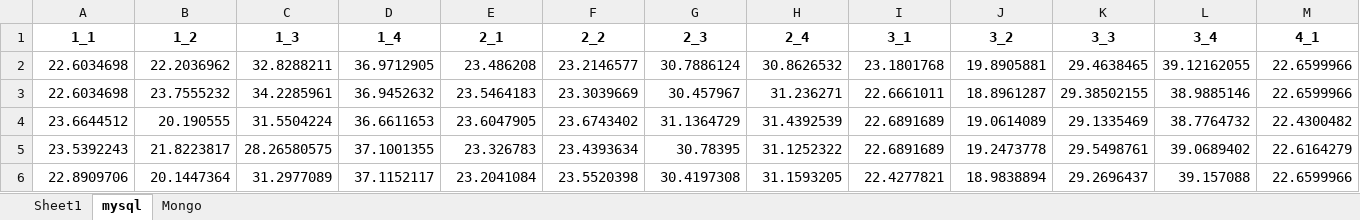
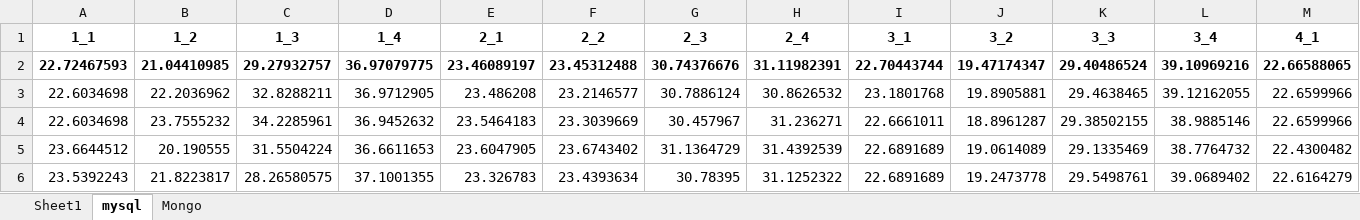
Before and after one commit to AroubHalawani/DATS-6102-Group-3, an Excel workbook: output_datacleaning/Final_data_after_datacleaning.xlsx, sheet mysql, drawn as a sheet; only a part is shown; the shorter side is filled out with more unchanged rows; values as stored, in another font and other column widths than the file's, no borders; rows hold the shown columns only; the diff names each change by its address in the sheet, - before the commit and + after, or states it on an @@ line.

```diff
--- a/output_datacleaning/Final_data_after_datacleaning.xlsx (sheet mysql)
+++ b/output_datacleaning/Final_data_after_datacleaning.xlsx (sheet mysql)
+row 2: 22.72467593 | 21.04410985 | 29.27932757 | 36.97079775 | 23.46089197 | 23.45312488 | 30.74376676 | 31.11982391 | 22.70443744 | 19.47174347 | 29.40486524 | 39.10969216 | 22.66588065
```
Also changed, not shown: sheet Mongo, Query Summary.xlsx.
